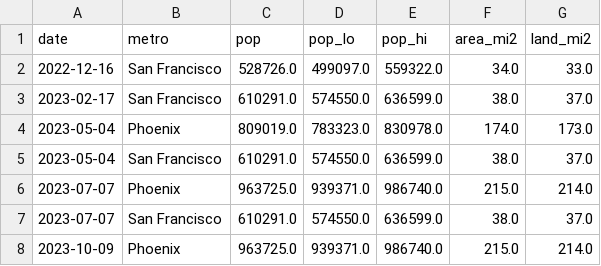
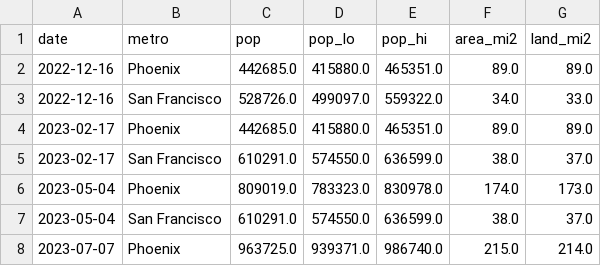
Before and after one commit to EwoutH/robotaxi_stats, a CSV file: areas/waymo/data/population_timeseries.csv, drawn as a sheet; only a part is shown; the shorter side is filled out with more unchanged rows; the diff names each change by its address in the sheet, - before the commit and + after, or states it on an @@ line.

```diff
--- a/areas/waymo/data/population_timeseries.csv
+++ b/areas/waymo/data/population_timeseries.csv
+row 2: 2022-12-16 | Phoenix | 442685.0 | 415880.0 | 465351.0 | 89.0 | 89.0
+row 4: 2023-02-17 | Phoenix | 442685.0 | 415880.0 | 465351.0 | 89.0 | 89.0
```
Also changed, not shown: areas/waymo/data/area_timeseries.csv, areas/waymo/data/history_image_sources.csv, 25 other files.
